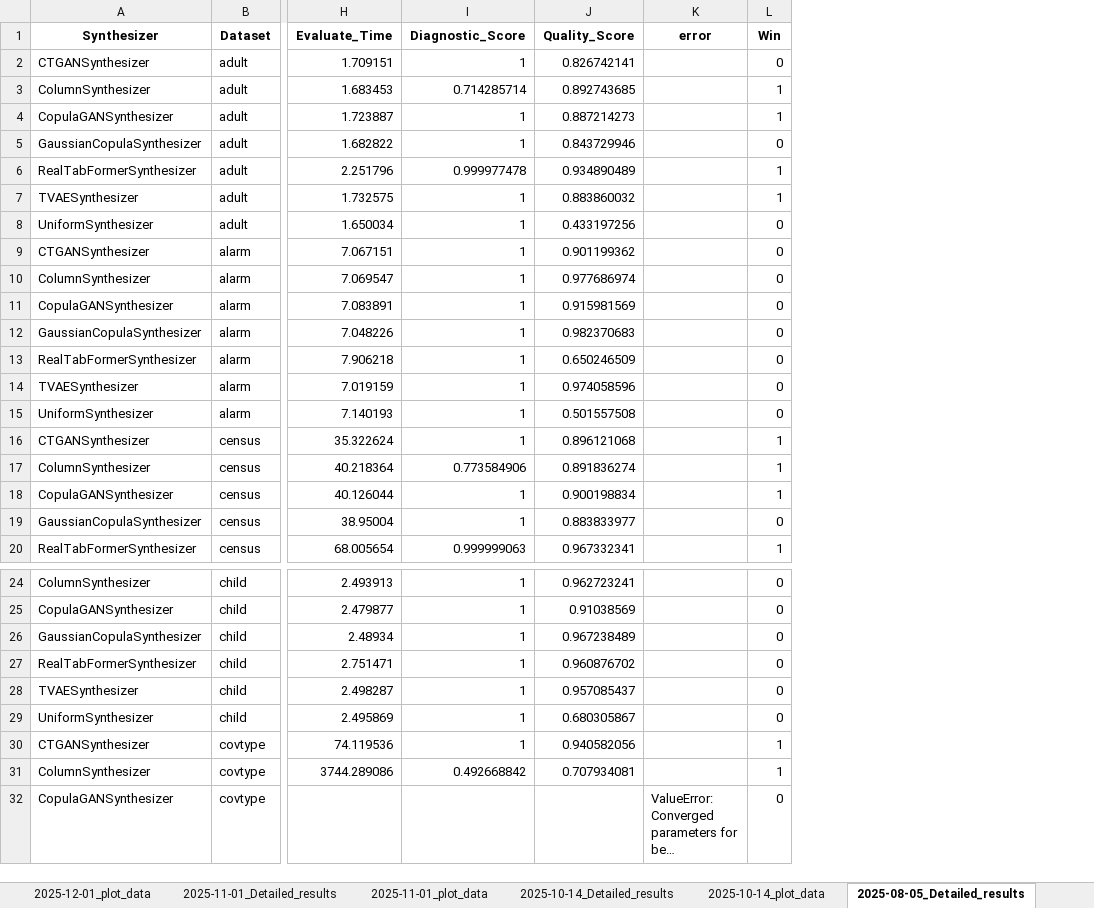
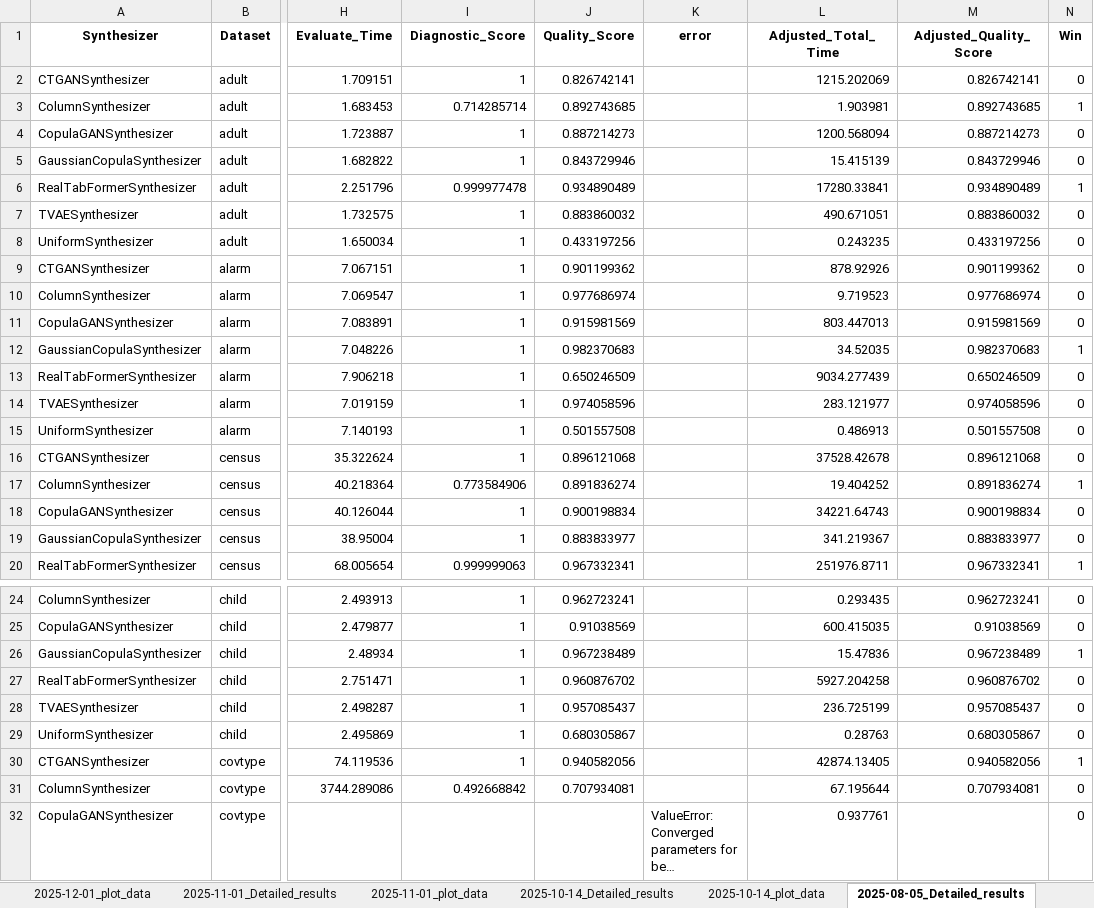
Before and after one commit to sdv-dev/sdv-dev.github.io, an Excel workbook: assets/sdgym-leaderboard-files/[Single-table]_SDGym_Runs.xlsx, sheet 2025-08-05_Detailed_results, drawn as a sheet; only a part is shown, gaps mark what is left out; long unchanged cells end in …; values as stored, in another font and other column widths than the file's, no borders; addresses are those after the commit; the diff covers the shown part only; the diff names each change by its address in the sheet, - before the commit and + after, or states it on an @@ line.

```diff
--- a/assets/sdgym-leaderboard-files/[Single-table]_SDGym_Runs.xlsx (sheet 2025-08-05_Detailed_results)
+++ b/assets/sdgym-leaderboard-files/[Single-table]_SDGym_Runs.xlsx (sheet 2025-08-05_Detailed_results)
+column L (Adjusted_Total_Time), rows 2-20: 1215.202069 | 1.903981 | 1200.568094 | 15.415139 | 17280.33841 | 490.671051 | 0.243235 | 878.92926 | 9.719523 | 803.447013 | 34.52035 | 9034.277439 | 283.121977 | 0.486913 | 37528.42678 | 19.404252 | 34221.64743 | 341.219367 | 251976.8711; rows 24-32: 0.293435 | 600.415035 | 15.47836 | 5927.204258 | 236.725199 | 0.28763 | 42874.13405 | 67.195644 | 0.937761
+column M (Adjusted_Quality_Score), rows 2-20: 0.826742141 | 0.892743685 | 0.887214273 | 0.843729946 | 0.934890489 | 0.883860032 | 0.433197256 | 0.901199362 | 0.977686974 | 0.915981569 | 0.982370683 | 0.650246509 | 0.974058596 | 0.501557508 | 0.896121068 | 0.891836274 | 0.900198834 | 0.883833977 | 0.967332341; rows 24-31: 0.962723241 | 0.91038569 | 0.967238489 | 0.960876702 | 0.957085437 | 0.680305867 | 0.940582056 | 0.707934081
-N4 (Win): 1
+N4 (Win): 0
-N7 (Win): 1
+N7 (Win): 0
-N12 (Win): 0
+N12 (Win): 1
-N16 (Win): 1
+N16 (Win): 0
-N18 (Win): 1
+N18 (Win): 0
-N26 (Win): 0
+N26 (Win): 1
-N31 (Win): 1
+N31 (Win): 0
```
Also changed, not shown: 5 edited cells elsewhere in this sheet, sheet 2024-04-05_Detailed_results, sheet 2024-05-10_Detailed_results, sheet 2024-12-17_Detailed_results, sheet 2024-10-11_Detailed_results, sheet 2024-08-08_Detailed_results, sheet 2025-02-24_Detailed_results, 8 more sheets, other sheet tabs, assets/sdgym-leaderboard-files/Dataset_Details.xlsx, assets/sdgym-leaderboard-files/Model_Details.xlsx, 1 other file.
